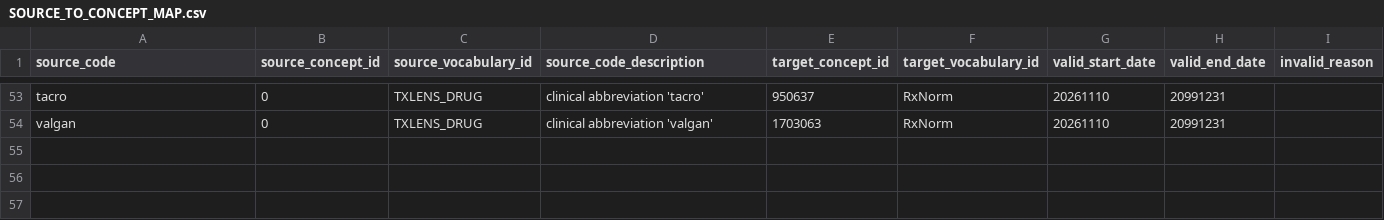
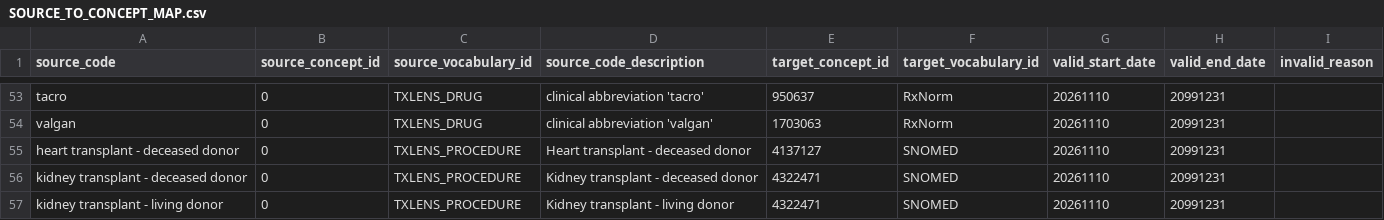
Before and after one commit to Nithishkaranam2002/txlens, a CSV file: omop/src/txlens_omop/mappings/SOURCE_TO_CONCEPT_MAP.csv, drawn as a sheet; only a part is shown, gaps mark what is left out.

```diff
--- a/omop/src/txlens_omop/mappings/SOURCE_TO_CONCEPT_MAP.csv
+++ b/omop/src/txlens_omop/mappings/SOURCE_TO_CONCEPT_MAP.csv
@@ -54 +54,4 @@ tacro	0	TXLENS_DRUG	clinical abbreviation 'tacro'	950637	RxNorm	20261110	2099123
 valgan	0	TXLENS_DRUG	clinical abbreviation 'valgan'	1703063	RxNorm	20261110	20991231	
+heart transplant - deceased donor	0	TXLENS_PROCEDURE	Heart transplant - deceased donor	4137127	SNOMED	20261110	20991231	
+kidney transplant - deceased donor	0	TXLENS_PROCEDURE	Kidney transplant - deceased donor	4322471	SNOMED	20261110	20991231	
+kidney transplant - living donor	0	TXLENS_PROCEDURE	Kidney transplant - living donor	4322471	SNOMED	20261110	20991231	
```
Also changed, not shown: 23 other files.
